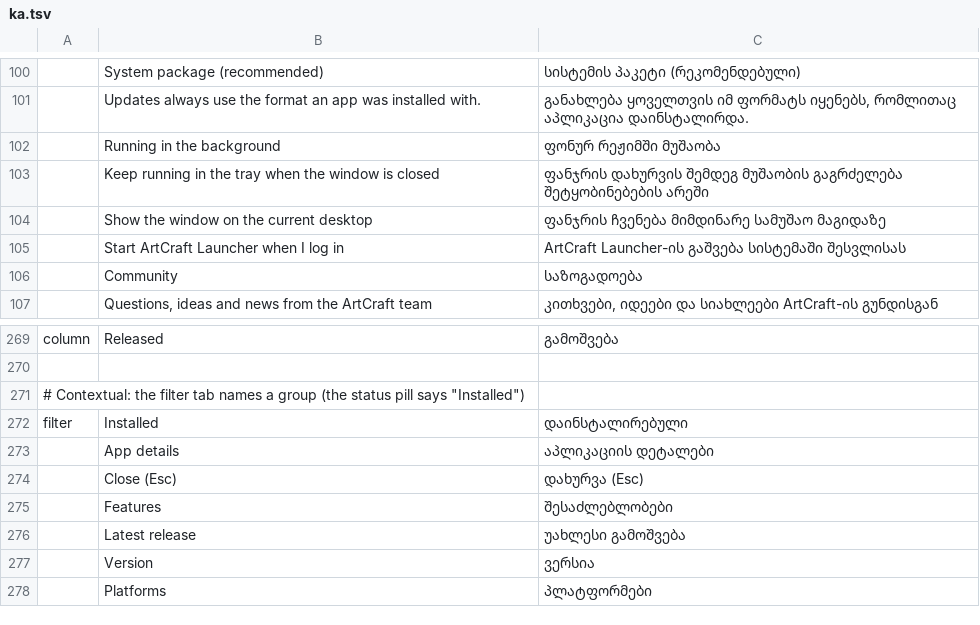
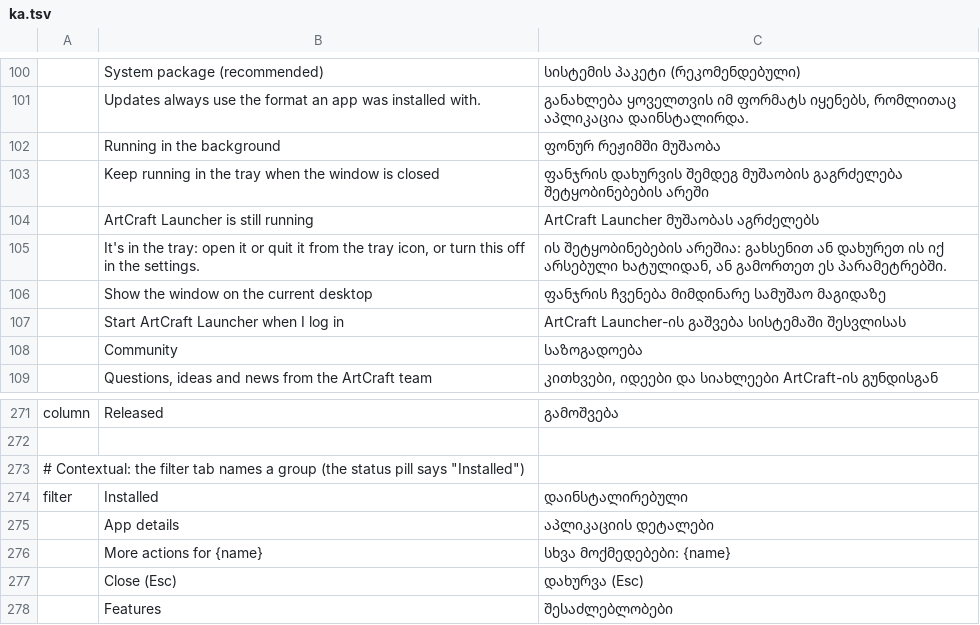
Before and after one commit to devius/craft-launcher, a TSV file: crates/ui-egui/src/i18n/ka.tsv, drawn as a sheet; only a part is shown, gaps mark what is left out; the shorter side is filled out with more unchanged rows.

```diff
--- a/crates/ui-egui/src/i18n/ka.tsv
+++ b/crates/ui-egui/src/i18n/ka.tsv
@@ -103,2 +103,4 @@
 	Keep running in the tray when the window is closed	ფანჯრის დახურვის შემდეგ მუშაობის გაგრძელება შეტყობინებების არეში
+	ArtCraft Launcher is still running	ArtCraft Launcher მუშაობას აგრძელებს
+	It's in the tray: open it or quit it from the tray icon, or turn this off in the settings.	ის შეტყობინებების არეშია: გახსენით ან დახურეთ ის იქ არსებული ხატულიდან, ან გამორთეთ ეს პარამეტრებში.
 	Show the window on the current desktop	ფანჯრის ჩვენება მიმდინარე სამუშაო მაგიდაზე
@@ -273,2 +275,3 @@ filter	Installed	დაინსტალირებული
 	App details	აპლიკაციის დეტალები
+	More actions for {name}	სხვა მოქმედებები: {name}
 	Close (Esc)	დახურვა (Esc)
```
